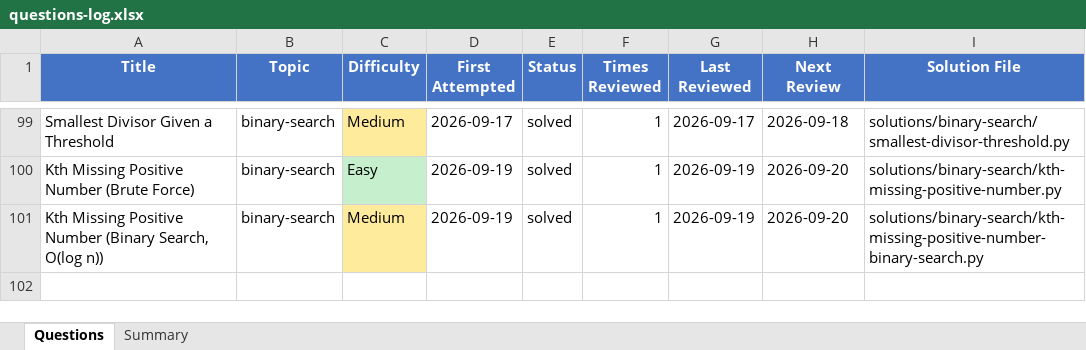
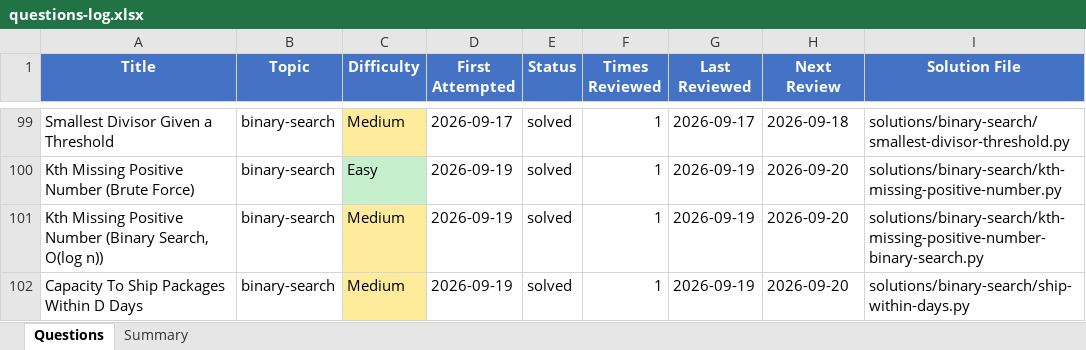
Before and after one commit to Ankush-Manhas840/Practice, an Excel workbook: questions-log.xlsx, sheet Questions, drawn as a sheet; only a part is shown, gaps mark what is left out; values as stored, in another font and other column widths than the file's, no borders; the diff names each change by its address in the sheet, - before the commit and + after, or states it on an @@ line.

```diff
--- a/questions-log.xlsx (sheet Questions)
+++ b/questions-log.xlsx (sheet Questions)
+row 102: Capacity To Ship Packages Within D Days | binary-search | Medium | 2026-09-19 | solved | 1 | 2026-09-19 | 2026-09-20 | solutions/binary-search/ship-within-days.py
```
Also changed, not shown: 1 other file.
